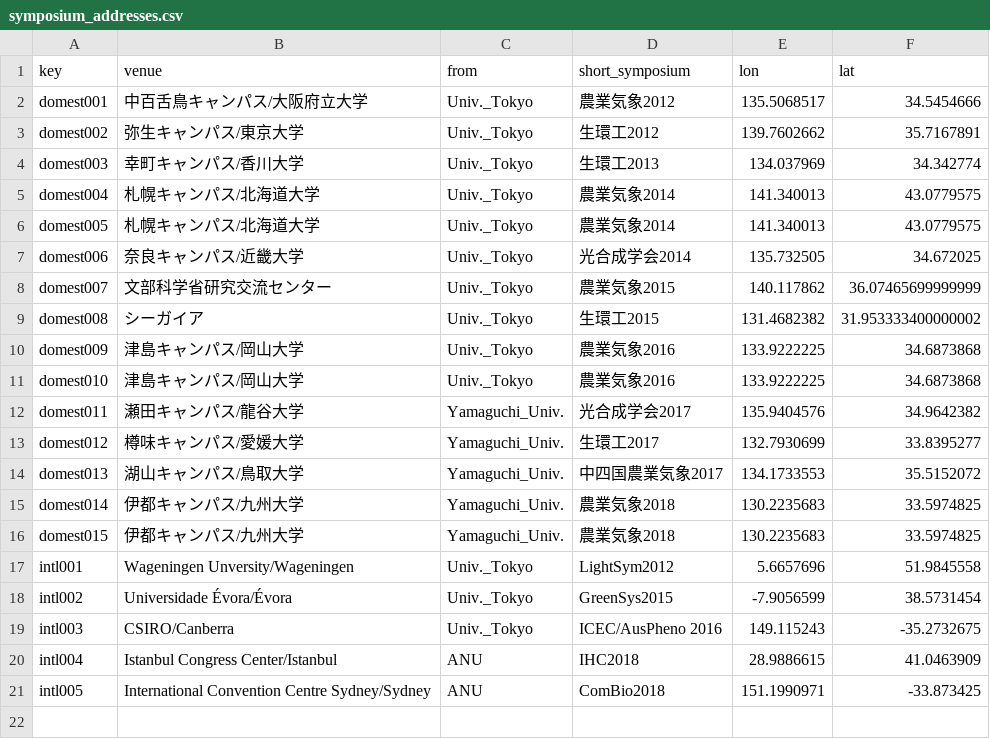
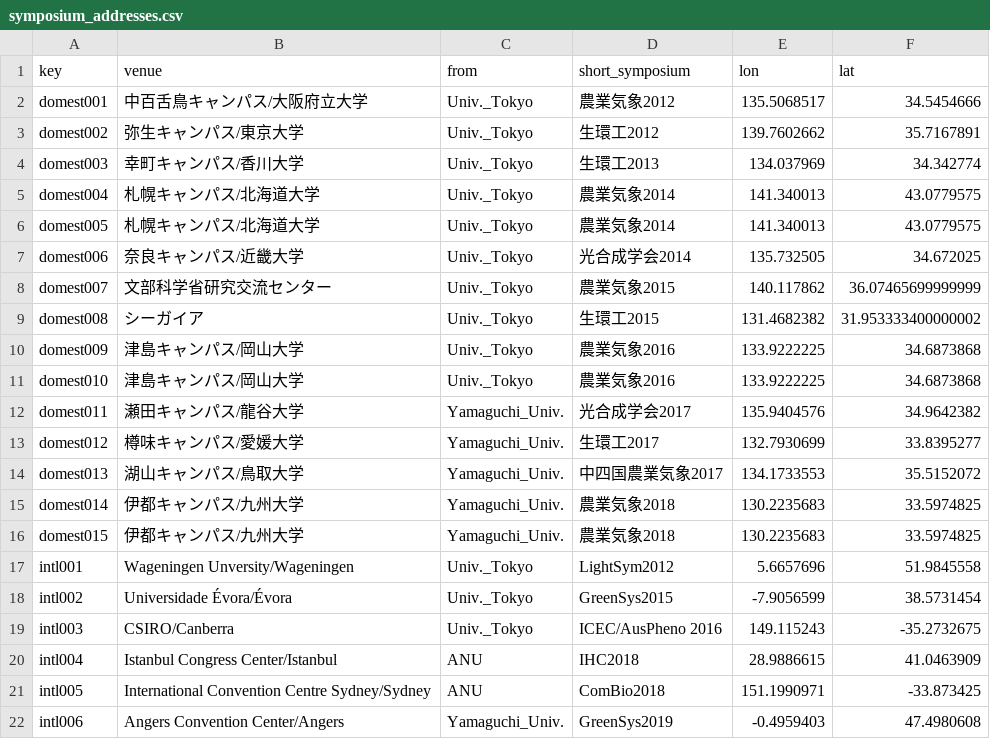
Before and after one commit to KeachMurakami/page, a CSV file: data/misc/symposium_addresses.csv, drawn as a sheet.

```diff
--- a/data/misc/symposium_addresses.csv
+++ b/data/misc/symposium_addresses.csv
@@ -21 +21,2 @@ intl004,Istanbul Congress Center/Istanbul,ANU,IHC2018,28.9886615,41.0463909
 intl005,International Convention Centre Sydney/Sydney,ANU,ComBio2018,151.1990971,-33.873425
+intl006,Angers Convention Center/Angers,Yamaguchi_Univ.,GreenSys2019,-0.4959403,47.4980608
```
Also changed, not shown: 6 other files.
